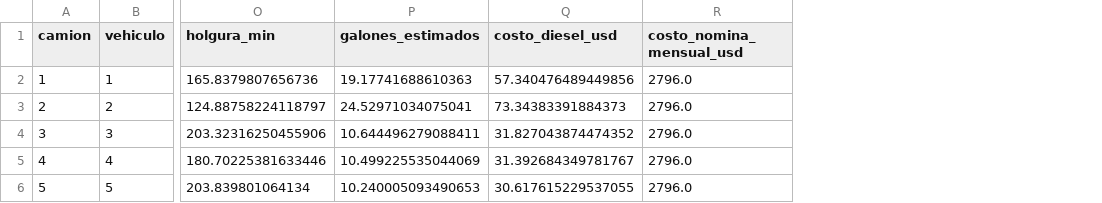
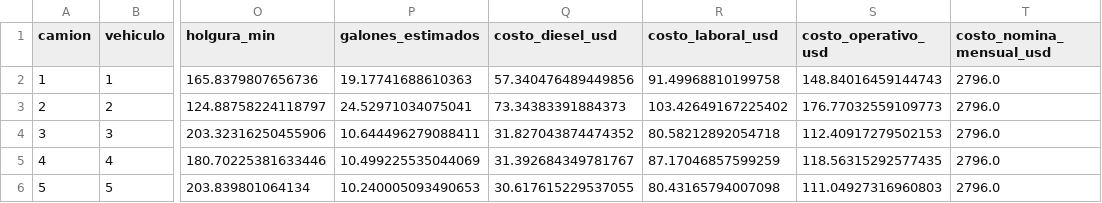
Before and after one commit to JartzDz/ProyectoRecolectores, a CSV file: kpi_camiones.csv, drawn as a sheet; only a part is shown, gaps mark what is left out; the diff names each change by its address in the sheet, - before the commit and + after, or states it on an @@ line.

```diff
--- a/kpi_camiones.csv
+++ b/kpi_camiones.csv
+column R (costo_laboral_usd), rows 2-6: 91.49968810199758 | 103.42649167225402 | 80.58212892054718 | 87.17046857599259 | 80.43165794007098
+column S (costo_operativo_usd), rows 2-6: 148.84016459144743 | 176.77032559109773 | 112.40917279502153 | 118.56315292577435 | 111.04927316960803
```
Also changed, not shown: 10 other files.
